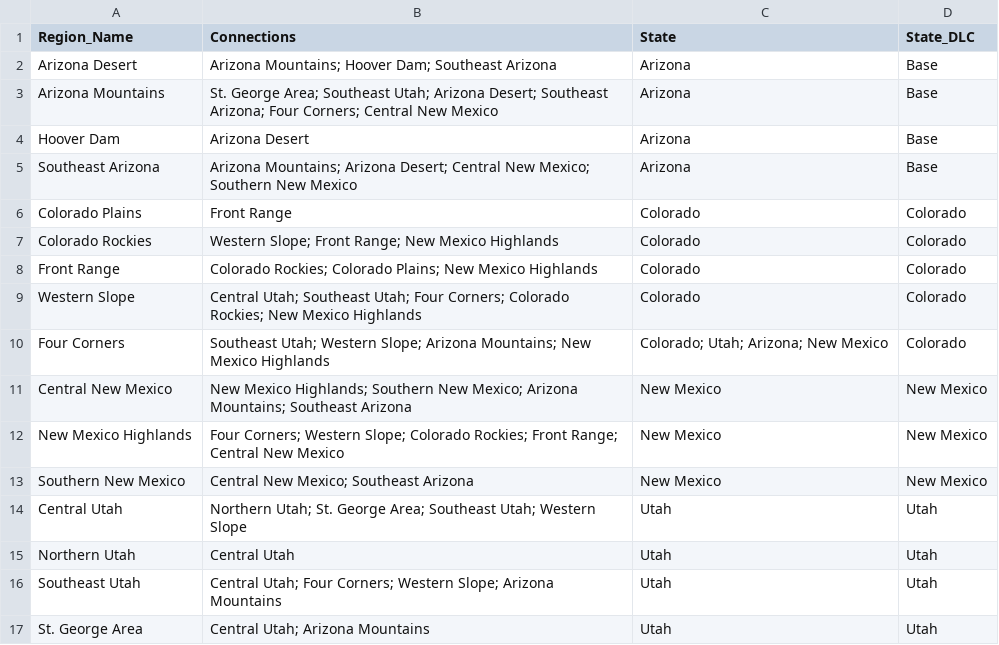
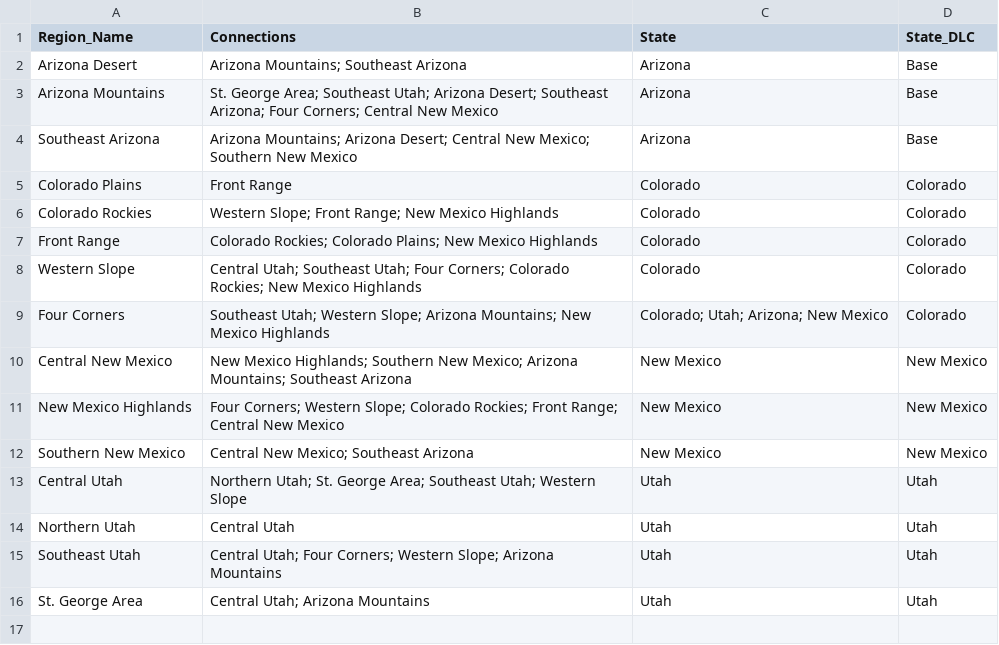
Before and after one commit to HarmonicSeries100/ATS_Archipelago_Manual, a CSV file: resources/ats_manual_region_data.csv, drawn as a sheet.

```diff
--- a/resources/ats_manual_region_data.csv
+++ b/resources/ats_manual_region_data.csv
@@ -1,5 +1,4 @@
 Region_Name,Connections,State,State_DLC
-Arizona Desert,Arizona Mountains; Hoover Dam; Southeast Arizona,Arizona,Base
+Arizona Desert,Arizona Mountains; Southeast Arizona,Arizona,Base
 Arizona Mountains,St. George Area; Southeast Utah; Arizona Desert; Southeast Arizona; Four Corners; Central New Mexico,Arizona,Base
-Hoover Dam,Arizona Desert,Arizona,Base
 Southeast Arizona,Arizona Mountains; Arizona Desert; Central New Mexico; Southern New Mexico,Arizona,Base
```
Also changed, not shown: resources/ats_manual_location_data.csv, 3 other files.
